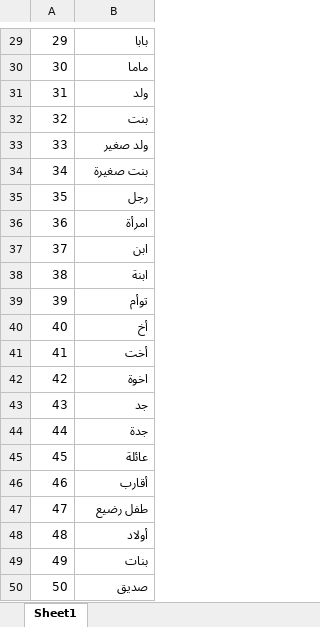
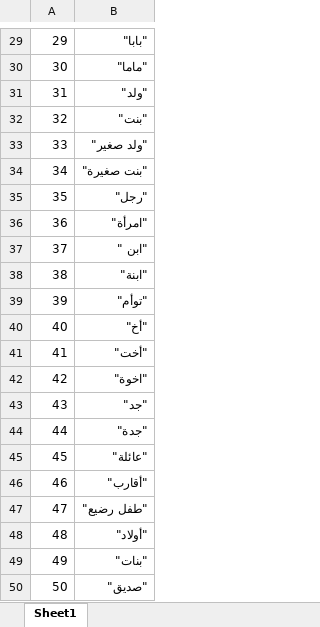
Before and after one commit to SIMOHAMEDdev/clientside, an Excel workbook: src/data/moves_guide.xlsx, sheet Sheet1, drawn as a sheet; only a part is shown, gaps mark what is left out; values as stored, in another font and other column widths than the file's, no borders; the diff covers the shown part only; the diff names each change by its address in the sheet, - before the commit and + after, or states it on an @@ line.

```diff
--- a/src/data/moves_guide.xlsx (sheet Sheet1)
+++ b/src/data/moves_guide.xlsx (sheet Sheet1)
-B29: بابا
+B29: "بابا"
-B30: ماما
+B30: "ماما"
-B31: ولد
+B31: "ولد"
-B32: بنت
+B32: "بنت"
-B33: ولد صغير
+B33: "ولد صغير"
-B34: بنت صغيرة
+B34: "بنت صغيرة"
-B35: رجل
+B35: "رجل"
-B36: امرأة
+B36: "امرأة"
-B37: ابن
+B37: "ابن "
-B38: ابنة
+B38: "ابنة"
-B39: توأم
+B39: "توأم"
-B40: أخ
+B40: "أخ"
-B41: أخت
+B41: "أخت"
-B42: اخوة
+B42: "اخوة"
-B43: جد
+B43: "جد"
-B44: جدة
+B44: "جدة"
-B45: عائلة
+B45: "عائلة"
-B46: أقارب
+B46: "أقارب"
-B47: طفل رضيع
+B47: "طفل رضيع"
-B48: أولاد
+B48: "أولاد"
-B49: بنات
+B49: "بنات"
-B50: صديق
+B50: "صديق"
```
Also changed, not shown: 28 edited cells elsewhere in this sheet, 4 other files.
